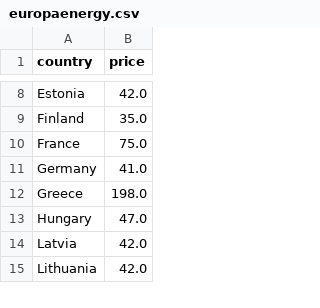
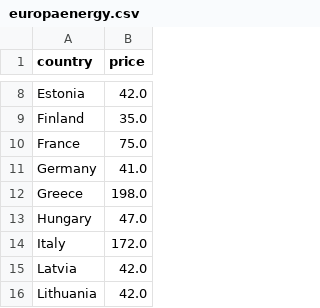
Before and after one commit to laurabejder/auto-update-graph-datawrapper, a CSV file: europaenergy.csv, drawn as a sheet; only a part is shown, gaps mark what is left out.

```diff
--- a/europaenergy.csv
+++ b/europaenergy.csv
@@ -13,2 +13,3 @@ country,price
  Hungary,47.0
+ Italy,172.0
  Latvia,42.0
```
